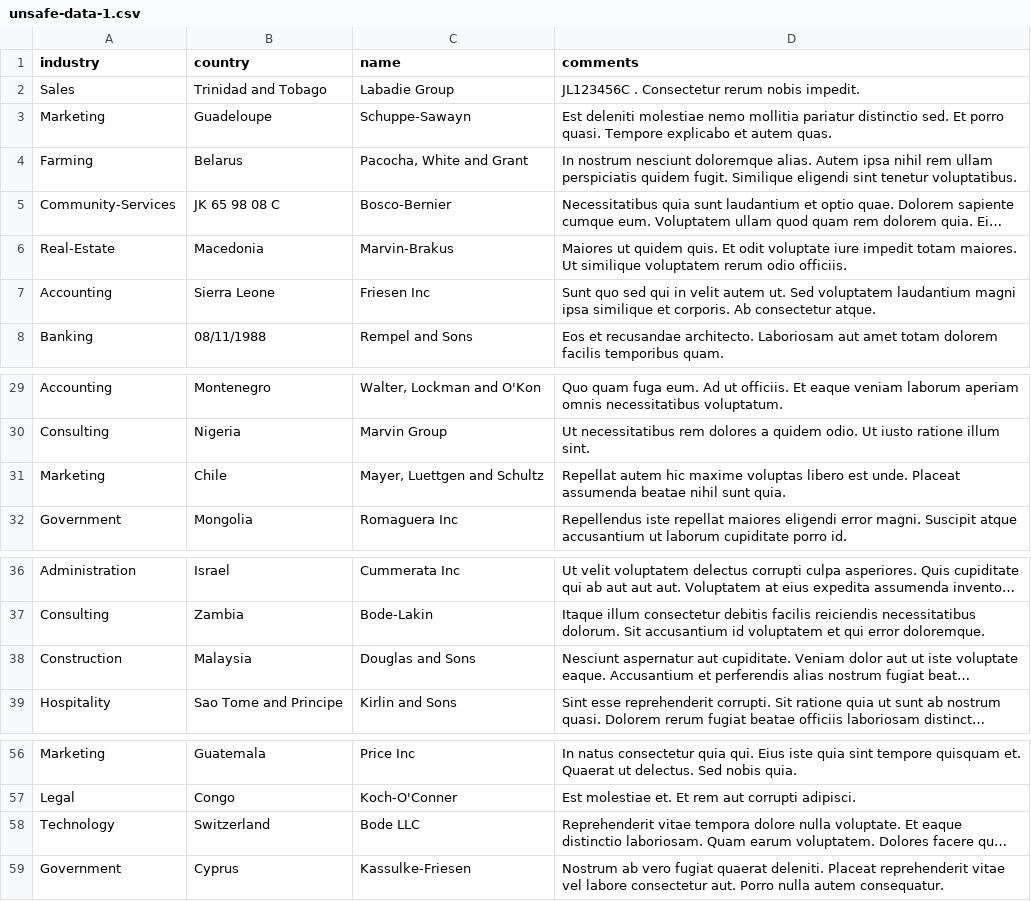
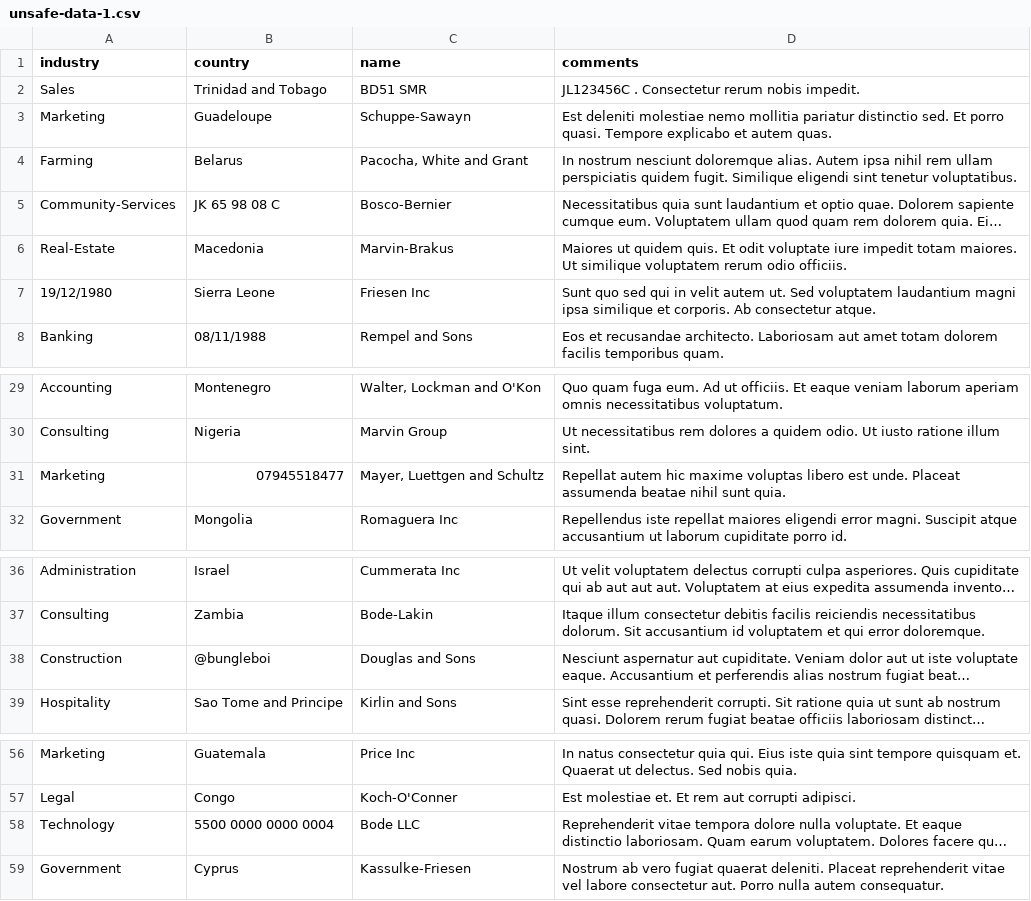
Before and after one commit to awhmandan/OpenDataChallenge1, a CSV file: data/unsafe-data-1.csv, drawn as a sheet; only a part is shown, gaps mark what is left out; long unchanged cells end in …; the diff names each change by its address in the sheet, - before the commit and + after, or states it on an @@ line.

```diff
--- a/data/unsafe-data-1.csv
+++ b/data/unsafe-data-1.csv
-C2 (name): Labadie Group
+C2 (name): BD51 SMR
-A7 (industry): Accounting
+A7 (industry): 19/12/1980
-B31 (country): Chile
+B31 (country): 07945518477
-B38 (country): Malaysia
+B38 (country): @bungleboi
-B58 (country): Switzerland
+B58 (country): 5500 0000 0000 0004
```
Also changed, not shown: 1 other file.
